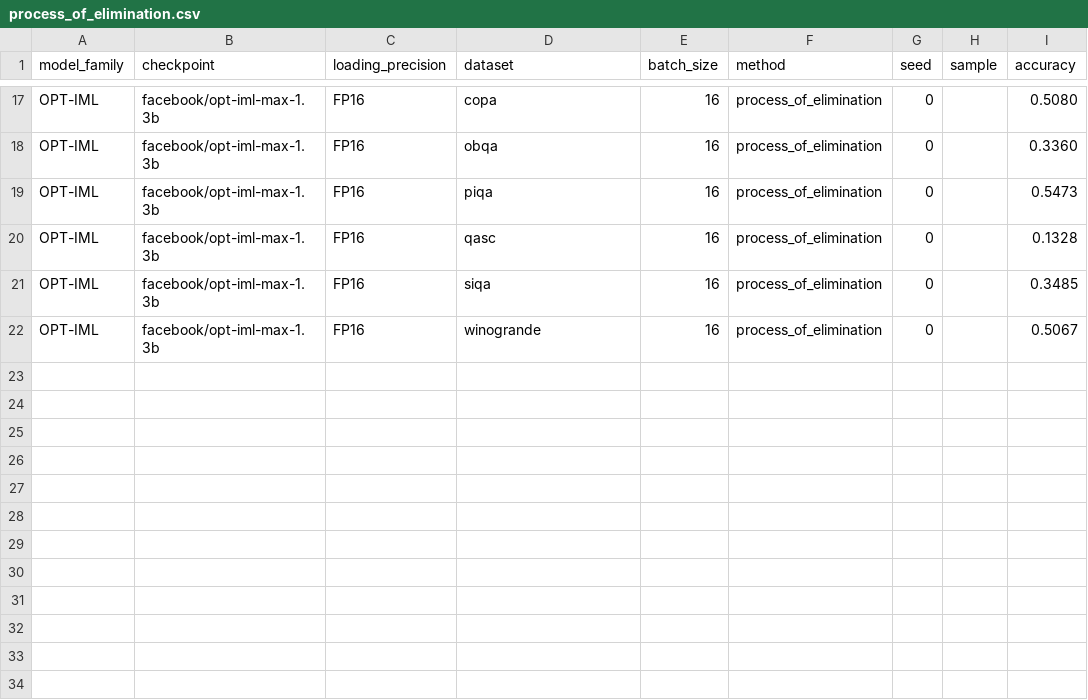
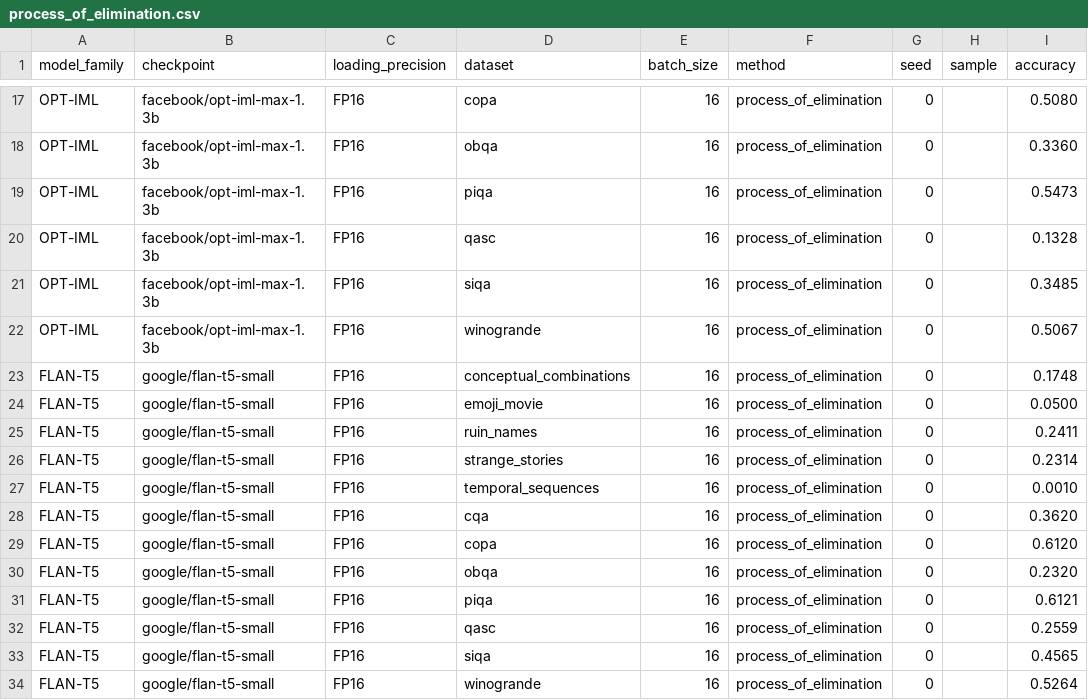
Before and after one commit to KasMasVan/csr_exp_resource_index, a CSV file: results/process_of_elimination.csv, drawn as a sheet; only a part is shown, gaps mark what is left out; the diff names each change by its address in the sheet, - before the commit and + after, or states it on an @@ line.

```diff
--- a/results/process_of_elimination.csv
+++ b/results/process_of_elimination.csv
+row 23: FLAN-T5 | google/flan-t5-small | FP16 | conceptual_combinations | 16 | process_of_elimination | 0 |  | 0.1748
+row 24: FLAN-T5 | google/flan-t5-small | FP16 | emoji_movie | 16 | process_of_elimination | 0 |  | 0.0500
+row 25: FLAN-T5 | google/flan-t5-small | FP16 | ruin_names | 16 | process_of_elimination | 0 |  | 0.2411
+row 26: FLAN-T5 | google/flan-t5-small | FP16 | strange_stories | 16 | process_of_elimination | 0 |  | 0.2314
+row 27: FLAN-T5 | google/flan-t5-small | FP16 | temporal_sequences | 16 | process_of_elimination | 0 |  | 0.0010
+row 28: FLAN-T5 | google/flan-t5-small | FP16 | cqa | 16 | process_of_elimination | 0 |  | 0.3620
+row 29: FLAN-T5 | google/flan-t5-small | FP16 | copa | 16 | process_of_elimination | 0 |  | 0.6120
+row 30: FLAN-T5 | google/flan-t5-small | FP16 | obqa | 16 | process_of_elimination | 0 |  | 0.2320
+row 31: FLAN-T5 | google/flan-t5-small | FP16 | piqa | 16 | process_of_elimination | 0 |  | 0.6121
+row 32: FLAN-T5 | google/flan-t5-small | FP16 | qasc | 16 | process_of_elimination | 0 |  | 0.2559
+row 33: FLAN-T5 | google/flan-t5-small | FP16 | siqa | 16 | process_of_elimination | 0 |  | 0.4565
+row 34: FLAN-T5 | google/flan-t5-small | FP16 | winogrande | 16 | process_of_elimination | 0 |  | 0.5264
```
Also changed, not shown: results/language_modeling.csv, results/multiple_choice_prompt.csv, 3 other files.
